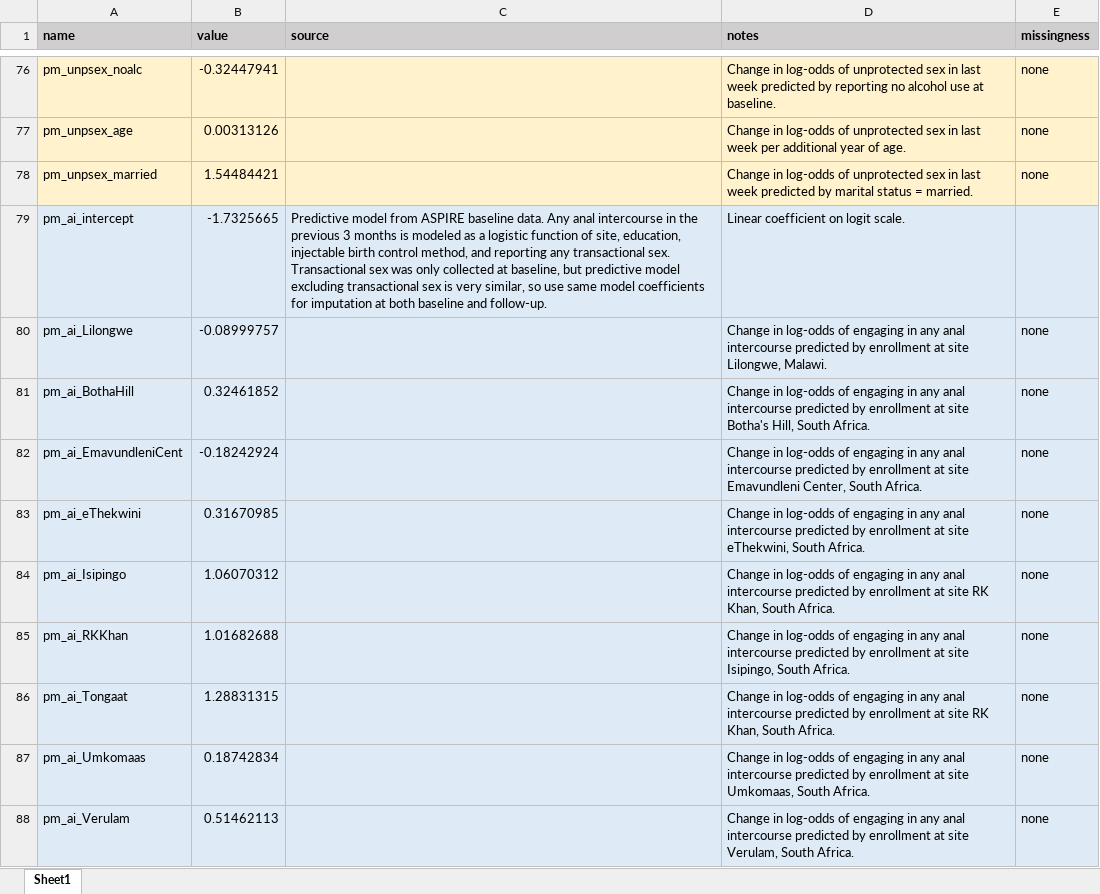
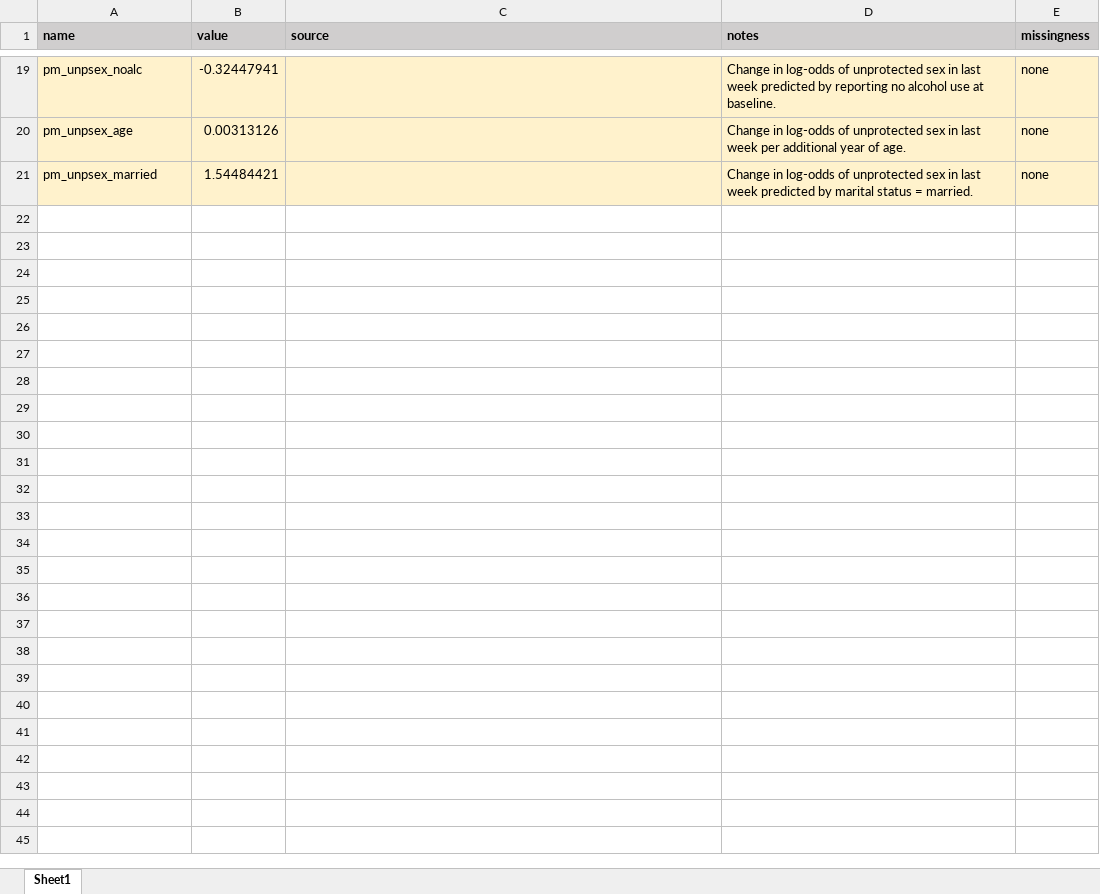
Before and after one commit to ICRC-Models/aspire, an Excel workbook: parameters/parameters.xlsx, sheet Sheet1, drawn as a sheet; only a part is shown, gaps mark what is left out; values as stored, in another font and other column widths than the file's, no borders; the diff covers the shown part only; the diff names each change by its address in the sheet, - before the commit and + after, or states it on an @@ line.

Commit message:
Adherence by age; observed enrollment and follow-up time

```diff
--- a/parameters/parameters.xlsx (sheet Sheet1)
+++ b/parameters/parameters.xlsx (sheet Sheet1)
-row 79: pm_ai_intercept | -1.7325665 | Predictive model from ASPIRE baseline data. Any anal intercourse in the previous 3 months is modeled as a logistic function of site, education, injectable birth control method, and reporting any transactional sex. Transactional sex was only collected at baseline, but predictive model excluding transactional sex is very similar, so use same model coefficients for imputation at both baseline and follow-up. | Linear coefficient on logit scale.
-row 80: pm_ai_Lilongwe | -0.08999757 |  | Change in log-odds of engaging in any anal intercourse predicted by enrollment at site Lilongwe, Malawi. | none
-row 81: pm_ai_BothaHill | 0.32461852 |  | Change in log-odds of engaging in any anal intercourse predicted by enrollment at site Botha's Hill, South Africa. | none
-row 82: pm_ai_EmavundleniCent | -0.18242924 |  | Change in log-odds of engaging in any anal intercourse predicted by enrollment at site Emavundleni Center, South Africa. | none
-row 83: pm_ai_eThekwini | 0.31670985 |  | Change in log-odds of engaging in any anal intercourse predicted by enrollment at site eThekwini, South Africa. | none
-row 84: pm_ai_Isipingo | 1.06070312 |  | Change in log-odds of engaging in any anal intercourse predicted by enrollment at site RK Khan, South Africa. | none
-row 85: pm_ai_RKKhan | 1.01682688 |  | Change in log-odds of engaging in any anal intercourse predicted by enrollment at site Isipingo, South Africa. | none
-row 86: pm_ai_Tongaat | 1.28831315 |  | Change in log-odds of engaging in any anal intercourse predicted by enrollment at site RK Khan, South Africa. | none
-row 87: pm_ai_Umkomaas | 0.18742834 |  | Change in log-odds of engaging in any anal intercourse predicted by enrollment at site Umkomaas, South Africa. | none
-row 88: pm_ai_Verulam | 0.51462113 |  | Change in log-odds of engaging in any anal intercourse predicted by enrollment at site Verulam, South Africa. | none
```
Also changed, not shown: 66 removed rows elsewhere in this sheet, 8 other files.
